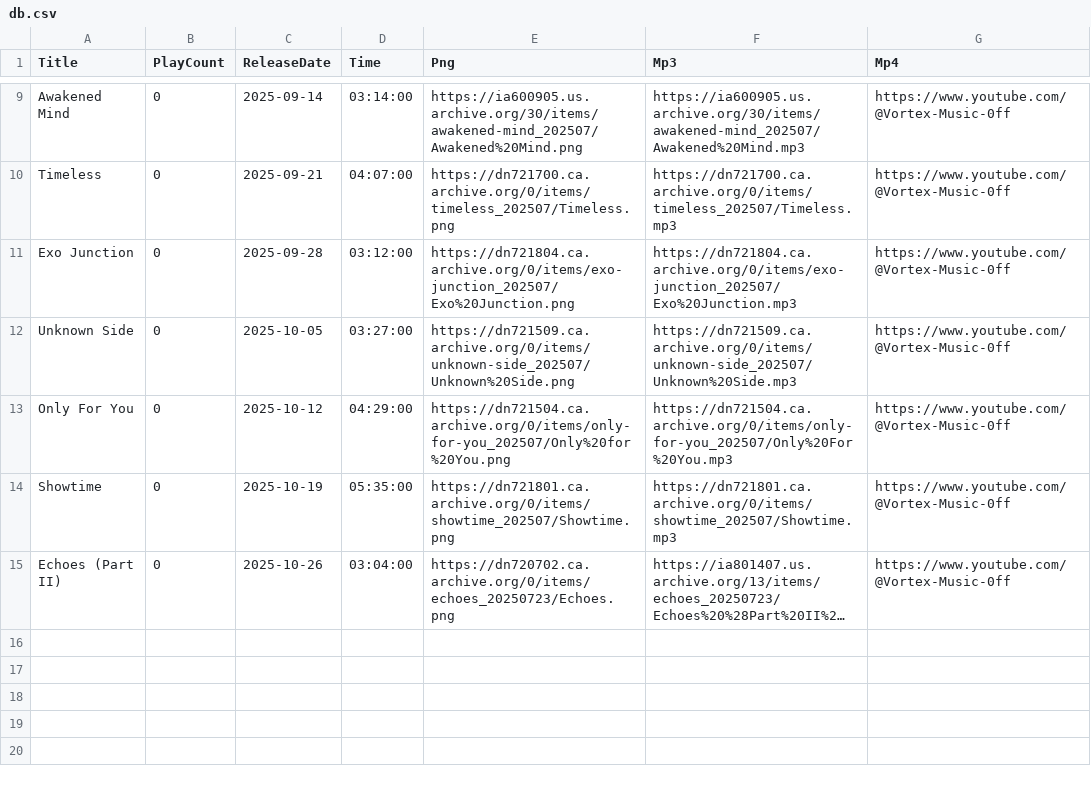
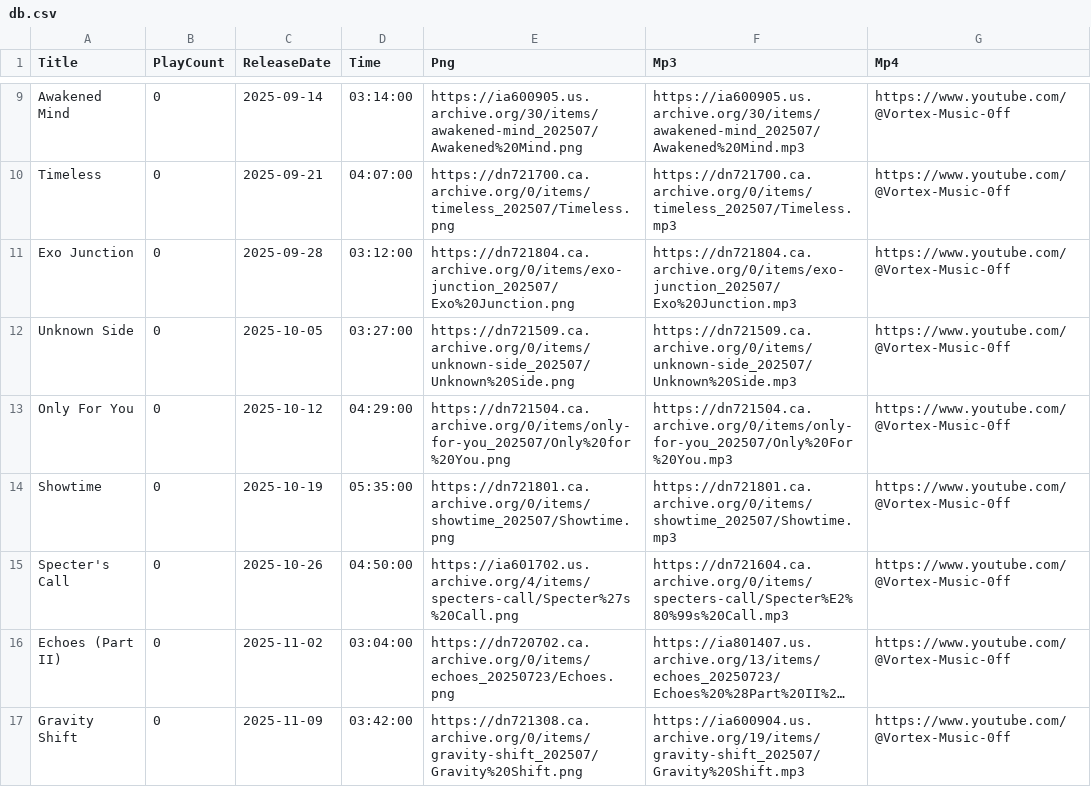
Before and after one commit to DJAZERTY/Vortex-Music-Admin-REPO, a CSV file: data/db.csv, drawn as a sheet; only a part is shown, gaps mark what is left out; long unchanged cells end in …; addresses are those after the commit; the diff names each change by its address in the sheet, - before the commit and + after, or states it on an @@ line.

Commit message:
Update db.csv

```diff
--- a/data/db.csv
+++ b/data/db.csv
+row 15: Specter's Call | 0 | 2025-10-26 | 04:50:00 | https://ia601702.us.archive.org/4/items/specters-call/Specter%27s%20Call.png | https://dn721604.ca.archive.org/0/items/specters-call/Specter%E2%80%99s%20Call.mp3 | https://www.youtube.com/@Vortex-Music-0ff
-C16 (ReleaseDate): 2025-10-26
+C16 (ReleaseDate): 2025-11-02
+row 17: Gravity Shift | 0 | 2025-11-09 | 03:42:00 | https://dn721308.ca.archive.org/0/items/gravity-shift_202507/Gravity%20Shift.png | https://ia600904.us.archive.org/19/items/gravity-shift_202507/Gravity%20Shift.mp3 | https://www.youtube.com/@Vortex-Music-0ff
```
